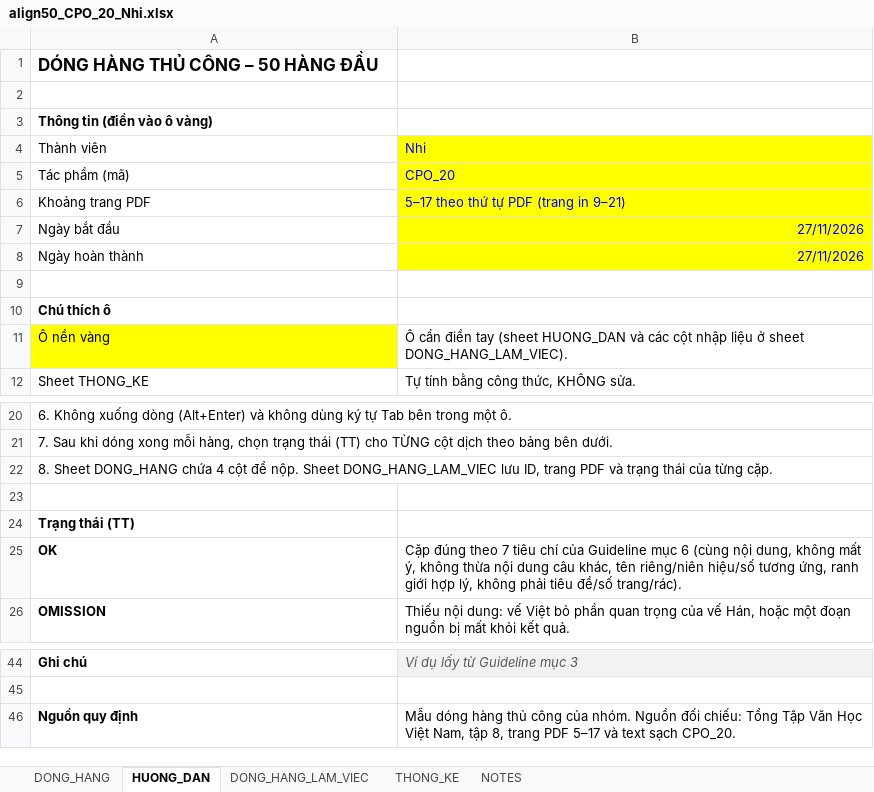
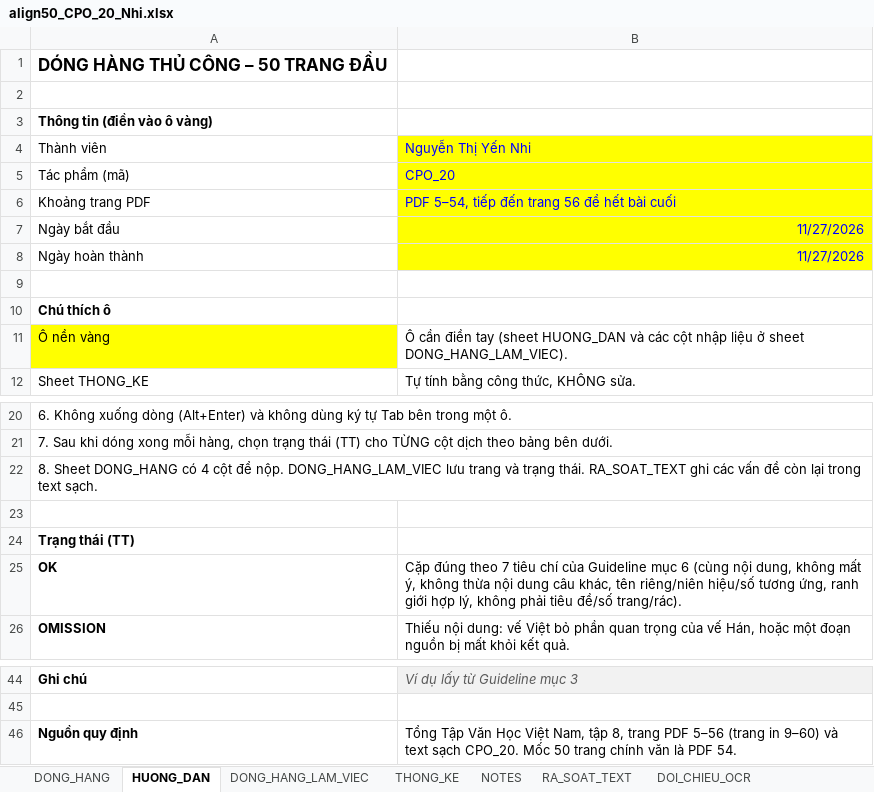
Before and after one commit to khangthinhne/chinese-vietnamese-corpus, an Excel workbook: assignment_submission/align50/CPO_20/align50_CPO_20_Nhi.xlsx, sheet HUONG_DAN, drawn as a sheet; only a part is shown, gaps mark what is left out; values as stored, in another font and other column widths than the file's, no borders; the diff names each change by its address in the sheet, - before the commit and + after, or states it on an @@ line.

```diff
--- a/assignment_submission/align50/CPO_20/align50_CPO_20_Nhi.xlsx (sheet HUONG_DAN)
+++ b/assignment_submission/align50/CPO_20/align50_CPO_20_Nhi.xlsx (sheet HUONG_DAN)
+sheet tab: RA_SOAT_TEXT
+sheet tab: DOI_CHIEU_OCR
-A1: DÓNG HÀNG THỦ CÔNG – 50 HÀNG ĐẦU
+A1: DÓNG HÀNG THỦ CÔNG – 50 TRANG ĐẦU
-B4: Nhi
+B4: Nguyễn Thị Yến Nhi
-B6: 5–17 theo thứ tự PDF (trang in 9–21)
+B6: PDF 5–54, tiếp đến trang 56 để hết bài cuối
-B7:B8: 27/11/2026
+B7:B8: 11/27/2026
-A22: …Sheet DONG_HANG chứa 4 cột để nộp. Sheet DONG_HANG_LAM_VIEC lưu ID, trang PDF và trạng thái của từng cặp.
+A22: …Sheet DONG_HANG có 4 cột để nộp. DONG_HANG_LAM_VIEC lưu trang và trạng thái. RA_SOAT_TEXT ghi các vấn đề còn lại trong text sạch.
-B46: Mẫu dóng hàng thủ công của nhóm. Nguồn đối chiếu: Tổng Tập Văn Học Việt Nam, tập 8, trang PDF 5–17 và text sạch CPO_20.
+B46: Tổng Tập Văn Học Việt Nam, tập 8, trang PDF 5–56 (trang in 9–60) và text sạch CPO_20. Mốc 50 trang chính văn là PDF 54.
```
Also changed, not shown: sheet DONG_HANG_LAM_VIEC, sheet DONG_HANG, sheet NOTES.
